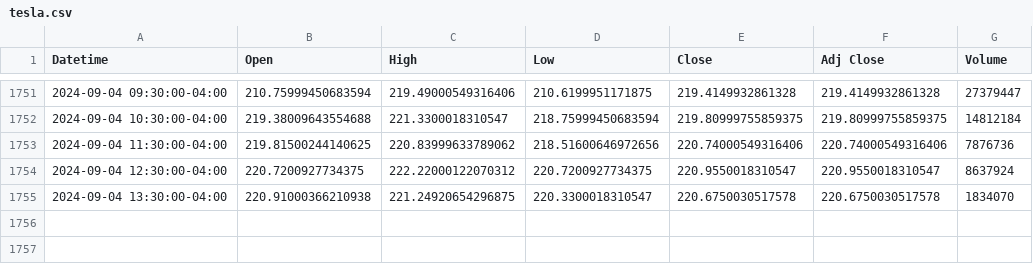
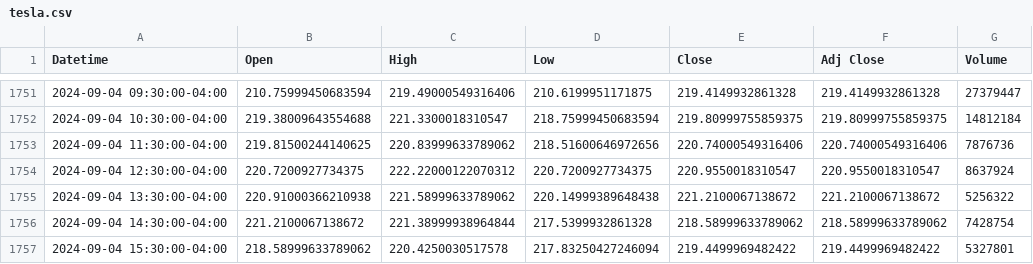
Before and after one commit to ruwindarowel/University-Data-Science-ST4035-Projects, a CSV file: Stock-Price_Dashboard/Data/tesla.csv, drawn as a sheet; only a part is shown, gaps mark what is left out.

```diff
--- a/Stock-Price_Dashboard/Data/tesla.csv
+++ b/Stock-Price_Dashboard/Data/tesla.csv
@@ -1754,2 +1754,4 @@ Datetime,Open,High,Low,Close,Adj Close,Volume
 2024-09-04 12:30:00-04:00,220.7200927734375,222.22000122070312,220.7200927734375,220.9550018310547,220.9550018310547,8637924
-2024-09-04 13:30:00-04:00,220.91000366210938,221.24920654296875,220.3300018310547,220.6750030517578,220.6750030517578,1834070
+2024-09-04 13:30:00-04:00,220.91000366210938,221.58999633789062,220.14999389648438,221.2100067138672,221.2100067138672,5256322
+2024-09-04 14:30:00-04:00,221.2100067138672,221.38999938964844,217.5399932861328,218.58999633789062,218.58999633789062,7428754
+2024-09-04 15:30:00-04:00,218.58999633789062,220.4250030517578,217.83250427246094,219.4499969482422,219.4499969482422,5327801
```
Also changed, not shown: Stock-Price_Dashboard/Data/amazon.csv, Stock-Price_Dashboard/Data/google.csv, 5 other files.
